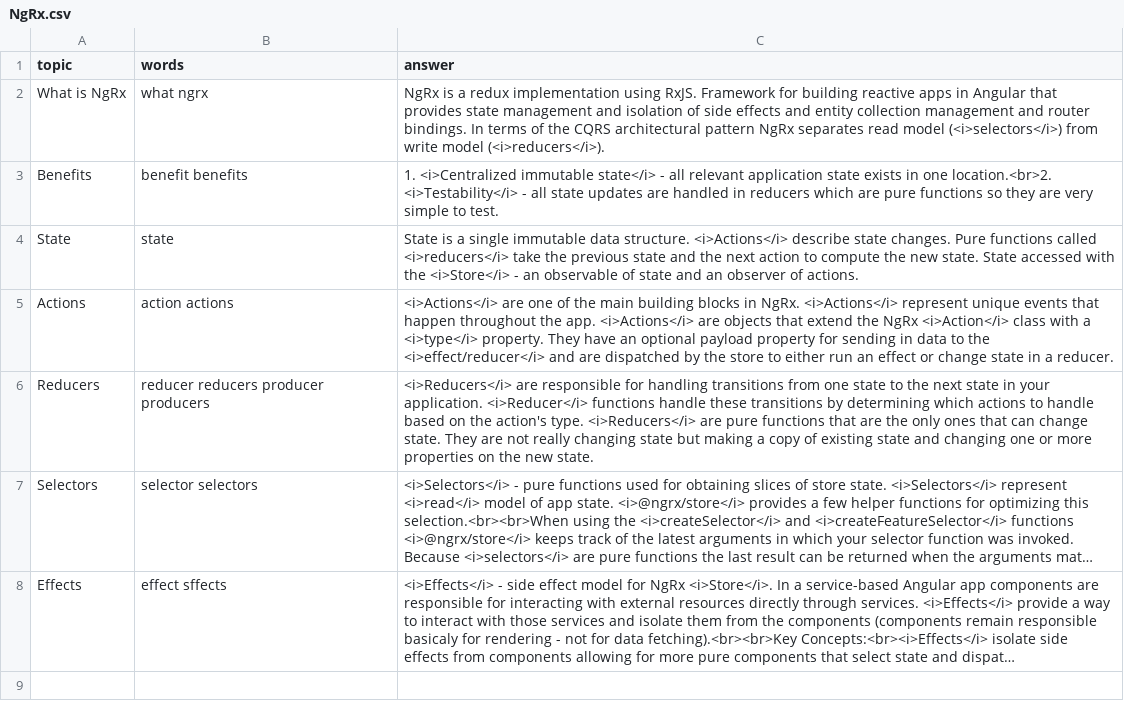
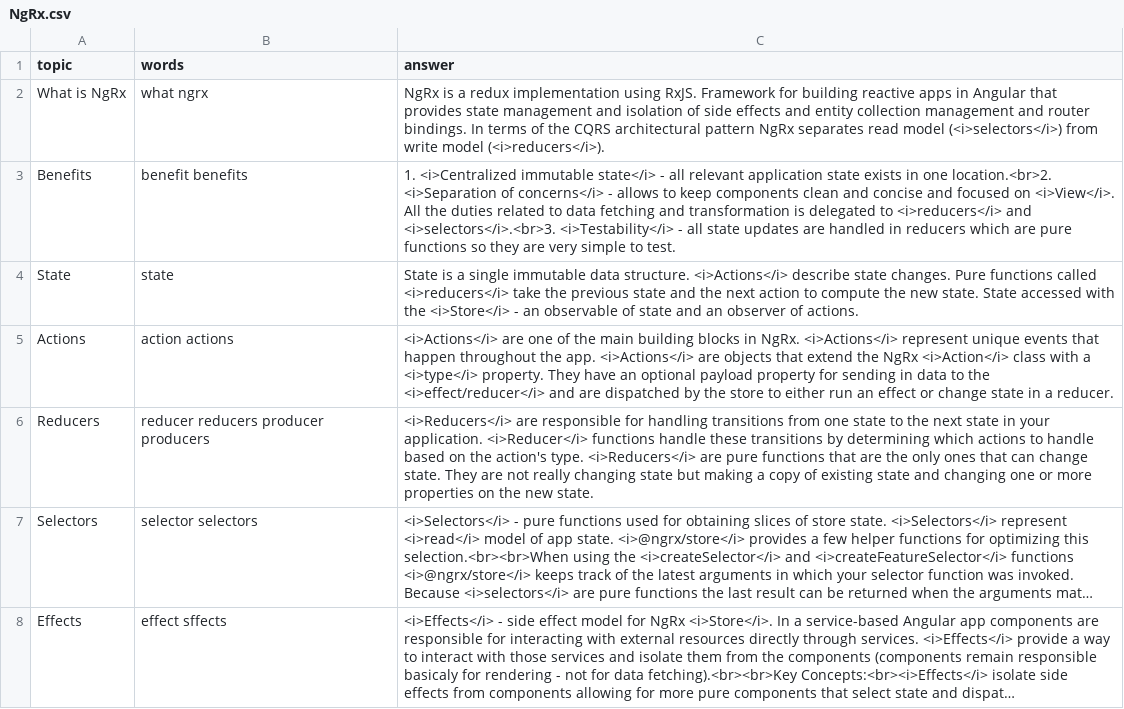
Before and after one commit to DzmitryAlifer/tech-interview-helper, a CSV file: src/assets/NgRx.csv, drawn as a sheet; long unchanged cells end in ….

```diff
--- a/src/assets/NgRx.csv
+++ b/src/assets/NgRx.csv
@@ -2,3 +2,3 @@ topic,words,answer
 What is NgRx,what ngrx,NgRx is a redux implementation using RxJS. Framework for building reactive apps in Angular that provides state management and isolation of side effects and entity collection management and router bindings. In terms of the CQRS architectural pattern NgRx separates read model (<i>selectors</i>) from write model (<i>reducers</i>).
-Benefits,benefit benefits,1. <i>Centralized immutable state</i> - all relevant application state exists in one location.<br>2. <i>Testability</i> - all state updates are handled in reducers which are pure functions so they are very simple to test.
+Benefits,benefit benefits,1. <i>Centralized immutable state</i> - all relevant application state exists in one location.<br>2. <i>Separation of concerns</i> - allows to keep components clean and concise and focused on <i>View</i>. All the duties related to data fetching and transformation is delegated to <i>reducers</i> and <i>selectors</i>.<br>3. <i>Testability</i> - all state updates are handled in reducers which are pure functions so they are very simple to test.
 State,state,State is a single immutable data structure. <i>Actions</i> describe state changes. Pure functions called <i>reducers</i> take the previous state and the next action to compute the new state. State accessed with the <i>Store</i> - an observable of state and an observer of actions.
```
Also changed, not shown: 1 other file.
